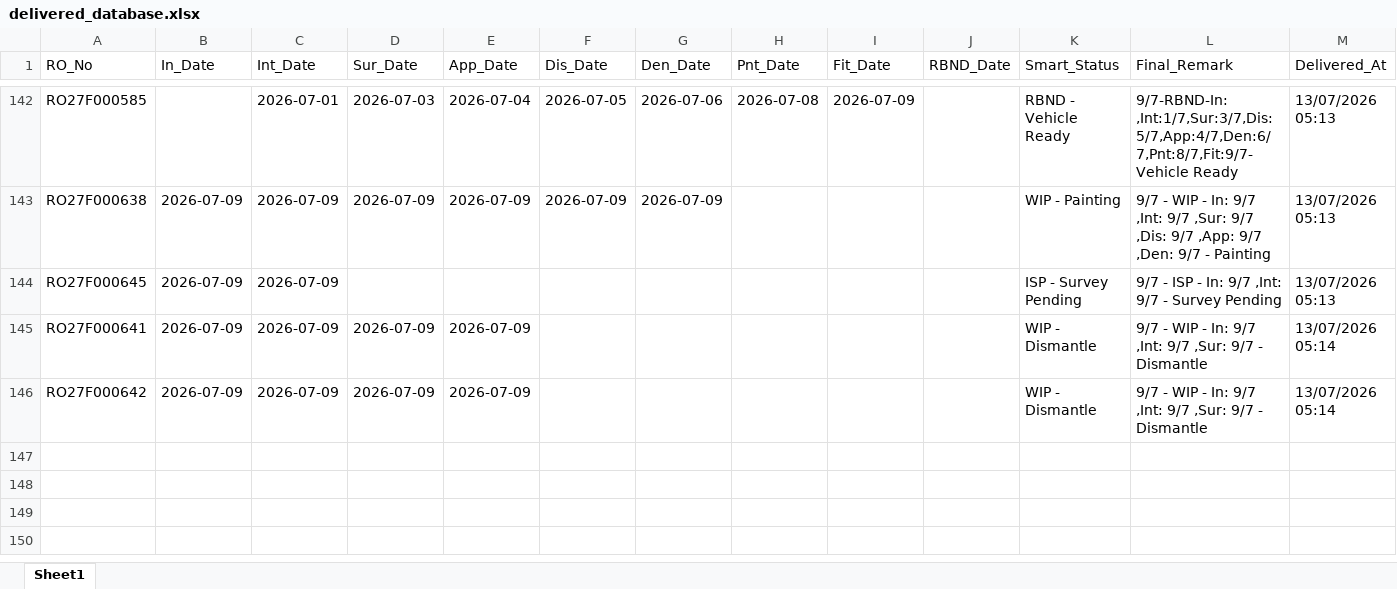
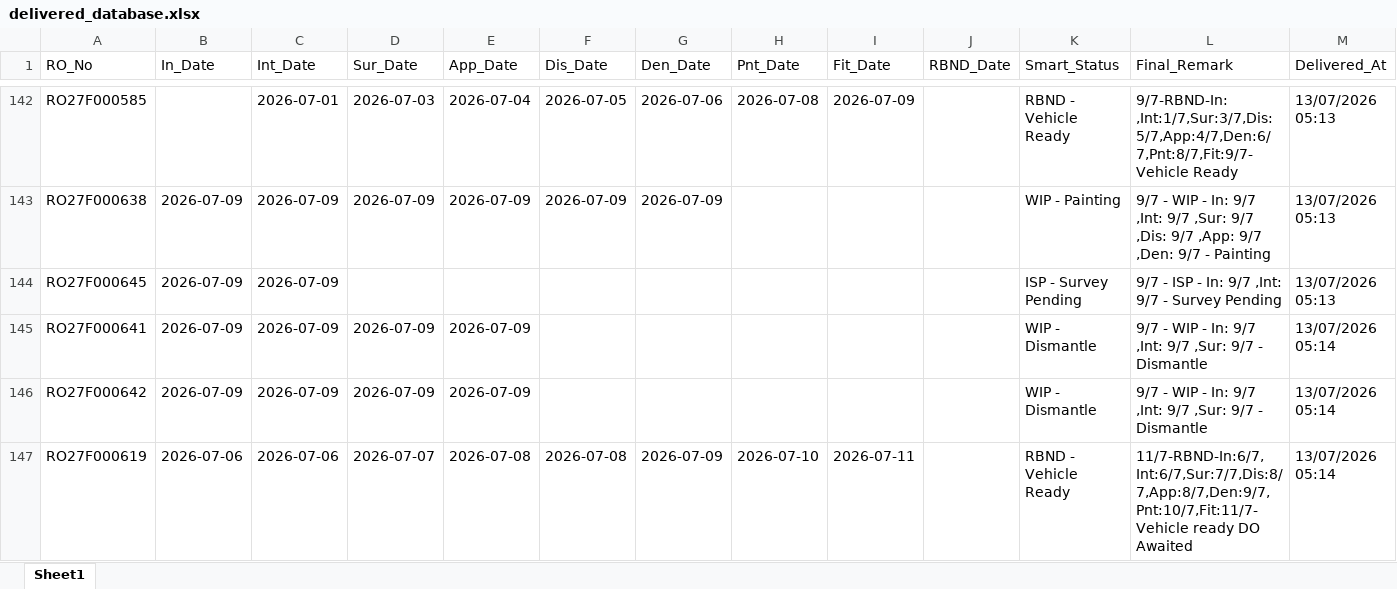
Before and after one commit to mowais05/Remark_update, an Excel workbook: delivered_database.xlsx, sheet Sheet1, drawn as a sheet; only a part is shown, gaps mark what is left out; values as stored, in another font and other column widths than the file's, no borders; the diff names each change by its address in the sheet, - before the commit and + after, or states it on an @@ line.

Commit message:
Archived RO RO27F000619

```diff
--- a/delivered_database.xlsx (sheet Sheet1)
+++ b/delivered_database.xlsx (sheet Sheet1)
+row 147: RO27F000619 | 2026-07-06 | 2026-07-06 | 2026-07-07 | 2026-07-08 | 2026-07-08 | 2026-07-09 | 2026-07-10 | 2026-07-11 |  | RBND - Vehicle Ready | 11/7-RBND-In:6/7,Int:6/7,Sur:7/7,Dis:8/7,App:8/7,Den:9/7,Pnt:10/7,Fit:11/7-Vehicle ready DO Awaited | 13/07/2026 05:14
```
